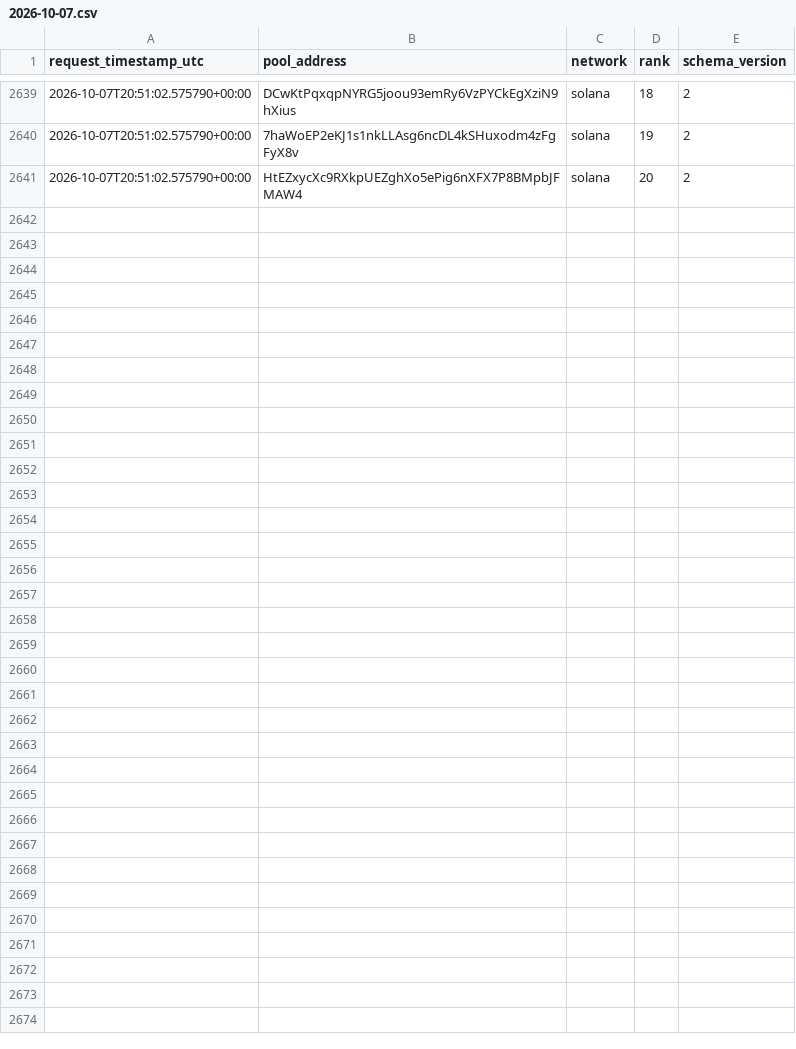
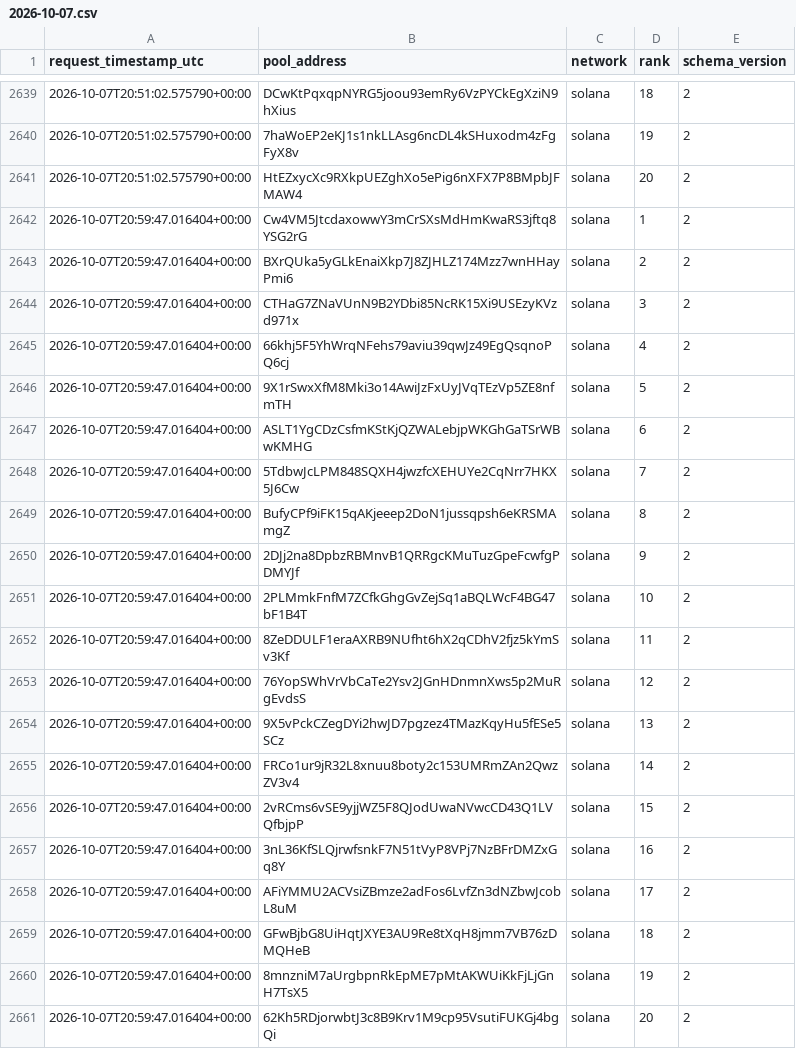
Before and after one commit to TheoooBa/Solana-Memecoin-Analysis, a CSV file: raw/new_pool_ranks/2026-10-07.csv, drawn as a sheet; only a part is shown, gaps mark what is left out.

```diff
--- a/raw/new_pool_ranks/2026-10-07.csv
+++ b/raw/new_pool_ranks/2026-10-07.csv
@@ -2641 +2641,21 @@ request_timestamp_utc,pool_address,network,rank,schema_version
 2026-10-07T20:51:02.575790+00:00,HtEZxycXc9RXkpUEZghXo5ePig6nXFX7P8BMpbJFMAW4,solana,20,2
+2026-10-07T20:59:47.016404+00:00,Cw4VM5JtcdaxowwY3mCrSXsMdHmKwaRS3jftq8YSG2rG,solana,1,2
+2026-10-07T20:59:47.016404+00:00,BXrQUka5yGLkEnaiXkp7J8ZJHLZ174Mzz7wnHHayPmi6,solana,2,2
+2026-10-07T20:59:47.016404+00:00,CTHaG7ZNaVUnN9B2YDbi85NcRK15Xi9USEzyKVzd971x,solana,3,2
+2026-10-07T20:59:47.016404+00:00,66khj5F5YhWrqNFehs79aviu39qwJz49EgQsqnoPQ6cj,solana,4,2
+2026-10-07T20:59:47.016404+00:00,9X1rSwxXfM8Mki3o14AwiJzFxUyJVqTEzVp5ZE8nfmTH,solana,5,2
+2026-10-07T20:59:47.016404+00:00,ASLT1YgCDzCsfmKStKjQZWALebjpWKGhGaTSrWBwKMHG,solana,6,2
+2026-10-07T20:59:47.016404+00:00,5TdbwJcLPM848SQXH4jwzfcXEHUYe2CqNrr7HKX5J6Cw,solana,7,2
+2026-10-07T20:59:47.016404+00:00,BufyCPf9iFK15qAKjeeep2DoN1jussqpsh6eKRSMAmgZ,solana,8,2
+2026-10-07T20:59:47.016404+00:00,2DJj2na8DpbzRBMnvB1QRRgcKMuTuzGpeFcwfgPDMYJf,solana,9,2
+2026-10-07T20:59:47.016404+00:00,2PLMmkFnfM7ZCfkGhgGvZejSq1aBQLWcF4BG47bF1B4T,solana,10,2
+2026-10-07T20:59:47.016404+00:00,8ZeDDULF1eraAXRB9NUfht6hX2qCDhV2fjz5kYmSv3Kf,solana,11,2
+2026-10-07T20:59:47.016404+00:00,76YopSWhVrVbCaTe2Ysv2JGnHDnmnXws5p2MuRgEvdsS,solana,12,2
+2026-10-07T20:59:47.016404+00:00,9X5vPckCZegDYi2hwJD7pgzez4TMazKqyHu5fESe5SCz,solana,13,2
+2026-10-07T20:59:47.016404+00:00,FRCo1ur9jR32L8xnuu8boty2c153UMRmZAn2QwzZV3v4,solana,14,2
+2026-10-07T20:59:47.016404+00:00,2vRCms6vSE9yjjWZ5F8QJodUwaNVwcCD43Q1LVQfbjpP,solana,15,2
+2026-10-07T20:59:47.016404+00:00,3nL36KfSLQjrwfsnkF7N51tVyP8VPj7NzBFrDMZxGq8Y,solana,16,2
+2026-10-07T20:59:47.016404+00:00,AFiYMMU2ACVsiZBmze2adFos6LvfZn3dNZbwJcobL8uM,solana,17,2
+2026-10-07T20:59:47.016404+00:00,GFwBjbG8UiHqtJXYE3AU9Re8tXqH8jmm7VB76zDMQHeB,solana,18,2
+2026-10-07T20:59:47.016404+00:00,8mnzniM7aUrgbpnRkEpME7pMtAKWUiKkFjLjGnH7TsX5,solana,19,2
+2026-10-07T20:59:47.016404+00:00,62Kh5RDjorwbtJ3c8B9Krv1M9cp95VsutiFUKGj4bgQi,solana,20,2
```
Also changed, not shown: logs/runs/2026-10-07.csv, raw/pool_registry/2026-10-07.csv, 3 other files.
